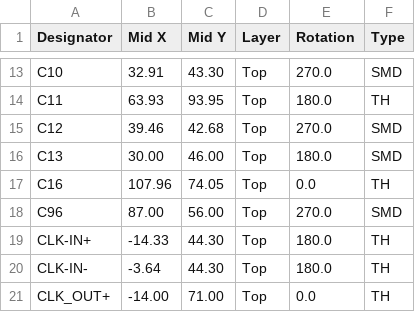
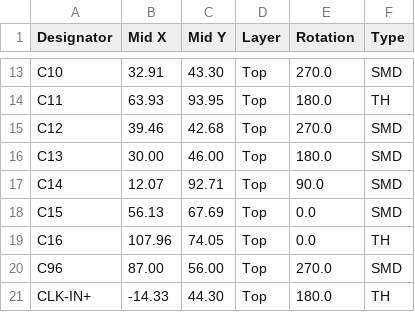
Before and after one commit to GershowLab/trig3_board_pllphase_de0nano-firmware, a CSV file: board/de0-extender-pll/jlcpcb production files/trig3_board_de0-nano - LTC6957_top_cpl.csv, drawn as a sheet; only a part is shown, gaps mark what is left out; the shorter side is filled out with more unchanged rows.

```diff
--- a/board/de0-extender-pll/jlcpcb production files/trig3_board_de0-nano - LTC6957_top_cpl.csv
+++ b/board/de0-extender-pll/jlcpcb production files/trig3_board_de0-nano - LTC6957_top_cpl.csv
@@ -16,2 +16,4 @@ C12,39.46,42.68,Top,270.0,SMD
 C13,30.00,46.00,Top,180.0,SMD
+C14,12.07,92.71,Top,90.0,SMD
+C15,56.13,67.69,Top,0.0,SMD
 C16,107.96,74.05,Top,0.0,TH
```
Also changed, not shown: board/de0-extender-pll/jlcpcb production files/trig3_board_de0-nano - LTC6957_top_bom.csv, 3 other files.
